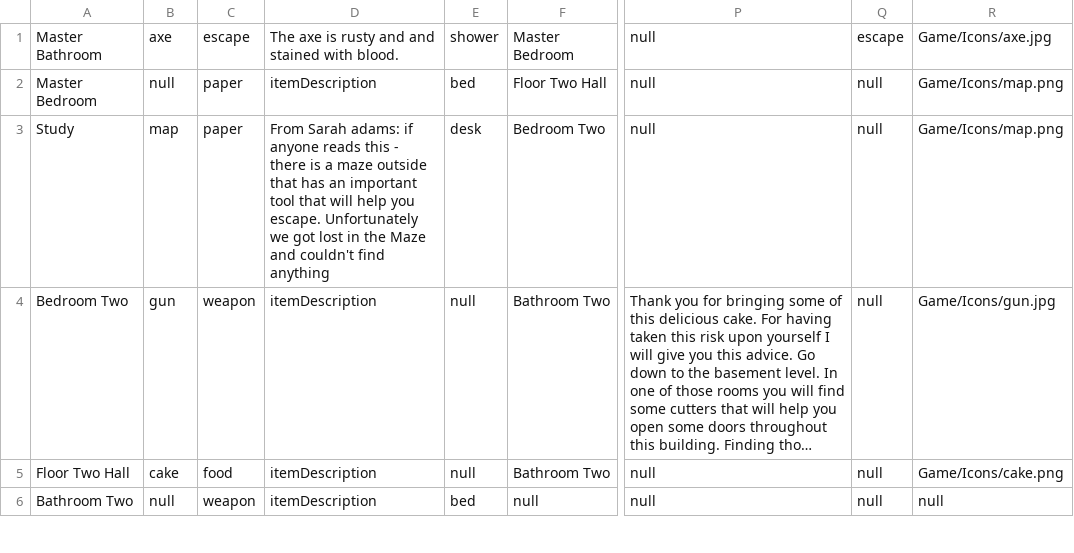
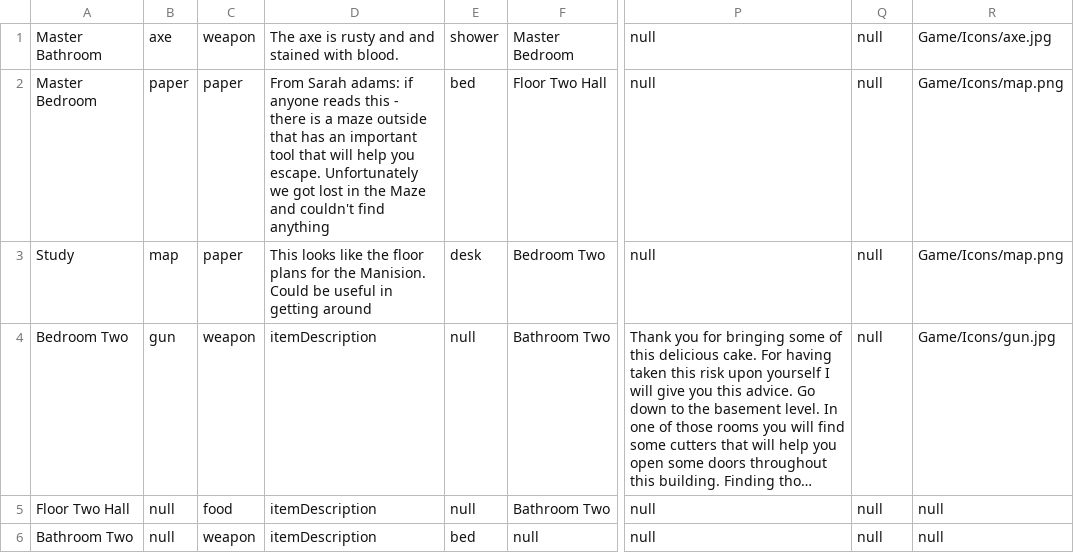
Before and after one commit to dkwon253/RuntimeTerror, a CSV file: Game/RoomData/data.csv, drawn as a sheet; only a part is shown, gaps mark what is left out; long unchanged cells end in …; the diff covers the shown part only; the diff names each change by its address in the sheet, - before the commit and + after, or states it on an @@ line.

Commit message:
fixed map logic and added bolt cutters to escape list

```diff
--- a/Game/RoomData/data.csv
+++ b/Game/RoomData/data.csv
-C1: escape
+C1: weapon
-Q1: escape
+Q1: null
-B2: null
+B2: paper
-D2: itemDescription
+D2: From Sarah adams: if anyone reads this - there is a maze outside that has an important tool that will help you escape. Unfortunately we got lost in the Maze and couldn't find anything
-D3: From Sarah adams: if anyone reads this - there is a maze outside that has an important tool that will help you escape. Unfortunately we got lost in the Maze and couldn't find anything
+D3: This looks like the floor plans for the Manision. Could be useful in getting around
-B5: cake
+B5: null
-R5: Game/Icons/cake.png
+R5: null
```
Also changed, not shown: 7 edited cells elsewhere in this file, 13 other files.
